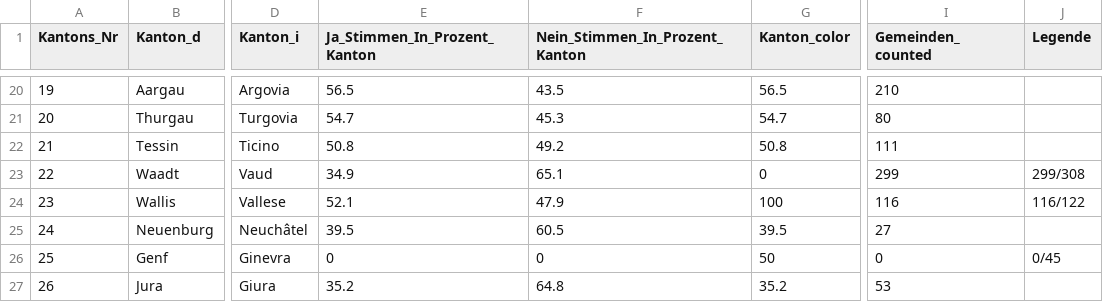
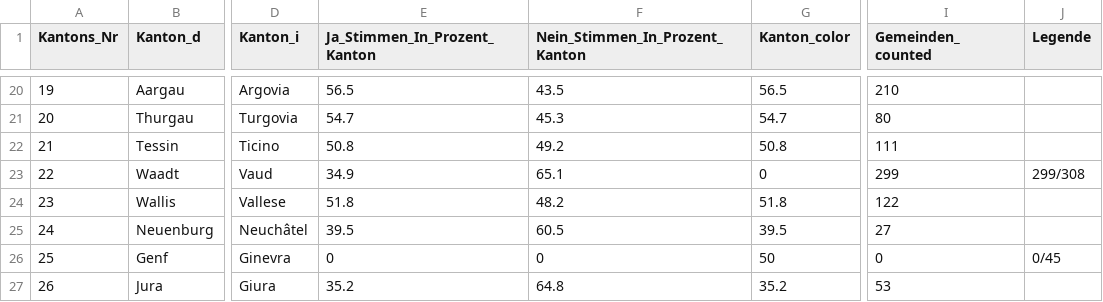
Before and after one commit to awp-finanznachrichten/lena_maerz2021, a CSV file: Output/Indonesien_dw_kantone.csv, drawn as a sheet; only a part is shown, gaps mark what is left out; the diff names each change by its address in the sheet, - before the commit and + after, or states it on an @@ line.

```diff
--- a/Output/Indonesien_dw_kantone.csv
+++ b/Output/Indonesien_dw_kantone.csv
-E24 (Ja_Stimmen_In_Prozent_Kanton): 52.1
+E24 (Ja_Stimmen_In_Prozent_Kanton): 51.8
-F24 (Nein_Stimmen_In_Prozent_Kanton): 47.9
+F24 (Nein_Stimmen_In_Prozent_Kanton): 48.2
-G24 (Kanton_color): 100
+G24 (Kanton_color): 51.8
-I24 (Gemeinden_counted): 116
+I24 (Gemeinden_counted): 122
-J24 (Legende): 116/122
+J24 (Legende): (empty)
```
Also changed, not shown: Output/E-ID-Gesetz_dw_kantone.csv, Output/Verhuellungsverbot_dw_kantone.csv, 4 other files.
